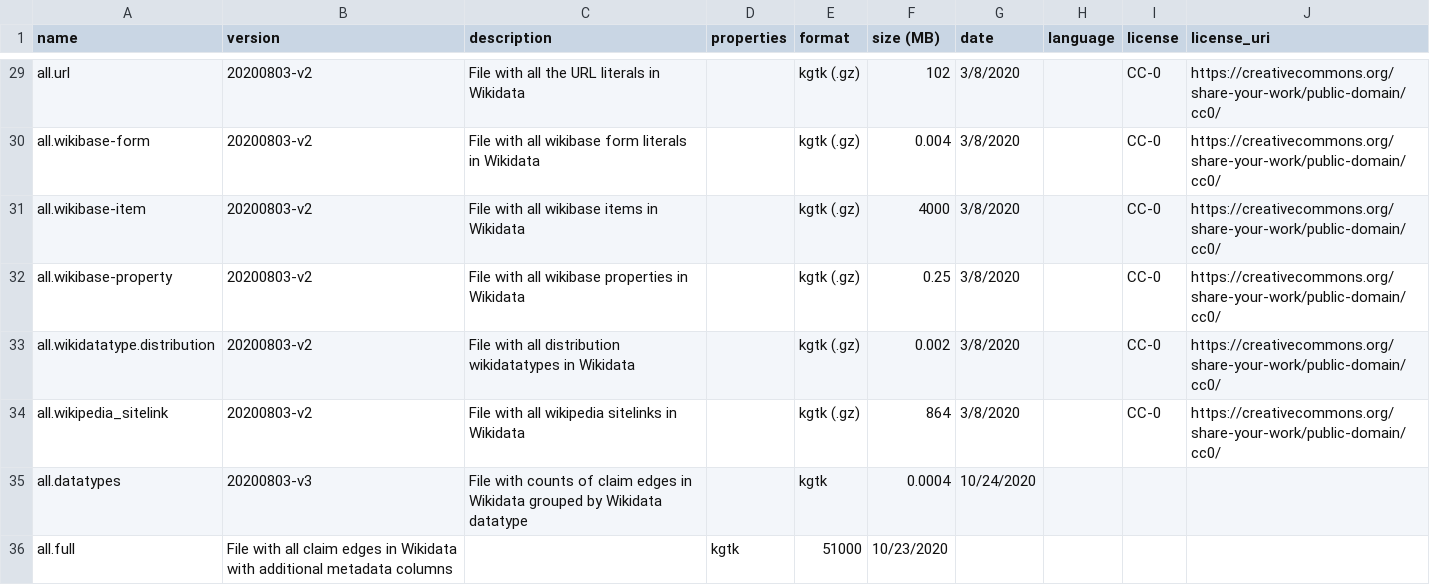
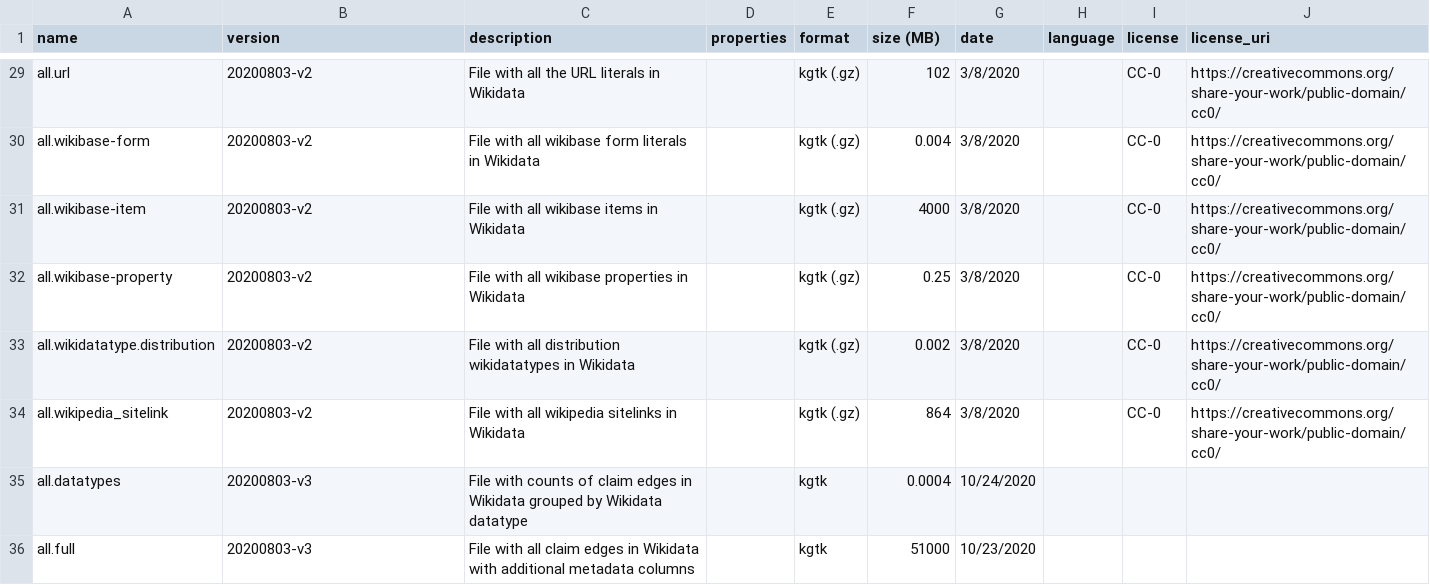
Before and after one commit to usc-isi-i2/wikidata-kgtk-releases, a CSV file: dumps.csv, drawn as a sheet; only a part is shown, gaps mark what is left out; the diff names each change by its address in the sheet, - before the commit and + after, or states it on an @@ line.

Commit message:
Update dumps.csv

```diff
--- a/dumps.csv
+++ b/dumps.csv
-B36 (version): File with all claim edges in Wikidata with additional metadata columns
+B36 (version): 20200803-v3
-C36 (description): (empty)
+C36 (description): File with all claim edges in Wikidata with additional metadata columns
-D36 (properties): kgtk
+D36 (properties): (empty)
-E36 (format): 51000
+E36 (format): kgtk
-F36 (size (MB)): 10/23/2020
+F36 (size (MB)): 51000
-G36 (date): (empty)
+G36 (date): 10/23/2020
```
